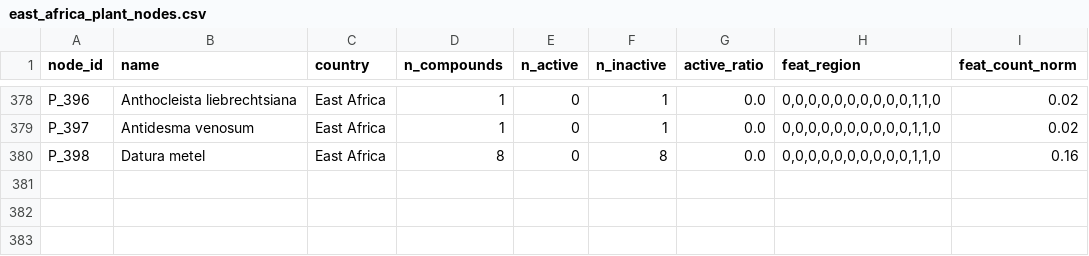
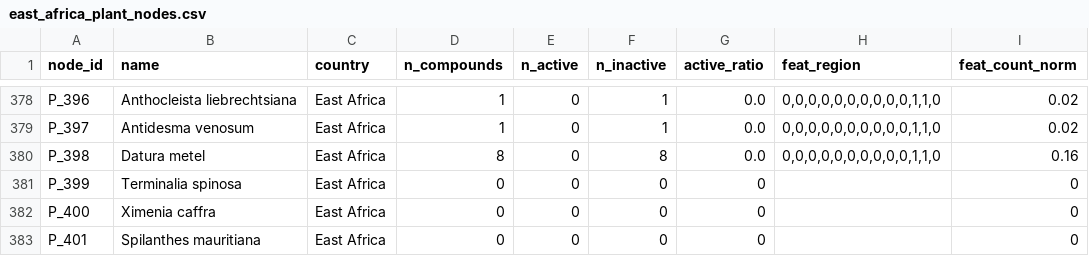
Before and after one commit to marcolminc/ethno-botanic-gnn, a CSV file: data/hetero/east_africa_plant_nodes.csv, drawn as a sheet; only a part is shown, gaps mark what is left out; the diff names each change by its address in the sheet, - before the commit and + after, or states it on an @@ line.

Commit message:
Merge PDF augmentation: +3 plants (Terminalia spinosa, Ximenia caffra, Spilanthes mauritiana) from East African antibacterial extract study

```diff
--- a/data/hetero/east_africa_plant_nodes.csv
+++ b/data/hetero/east_africa_plant_nodes.csv
+row 381: P_399 | Terminalia spinosa | East Africa | 0 | 0 | 0 | 0 |  | 0
+row 382: P_400 | Ximenia caffra | East Africa | 0 | 0 | 0 | 0 |  | 0
+row 383: P_401 | Spilanthes mauritiana | East Africa | 0 | 0 | 0 | 0 |  | 0
```
Also changed, not shown: 1 other file.
